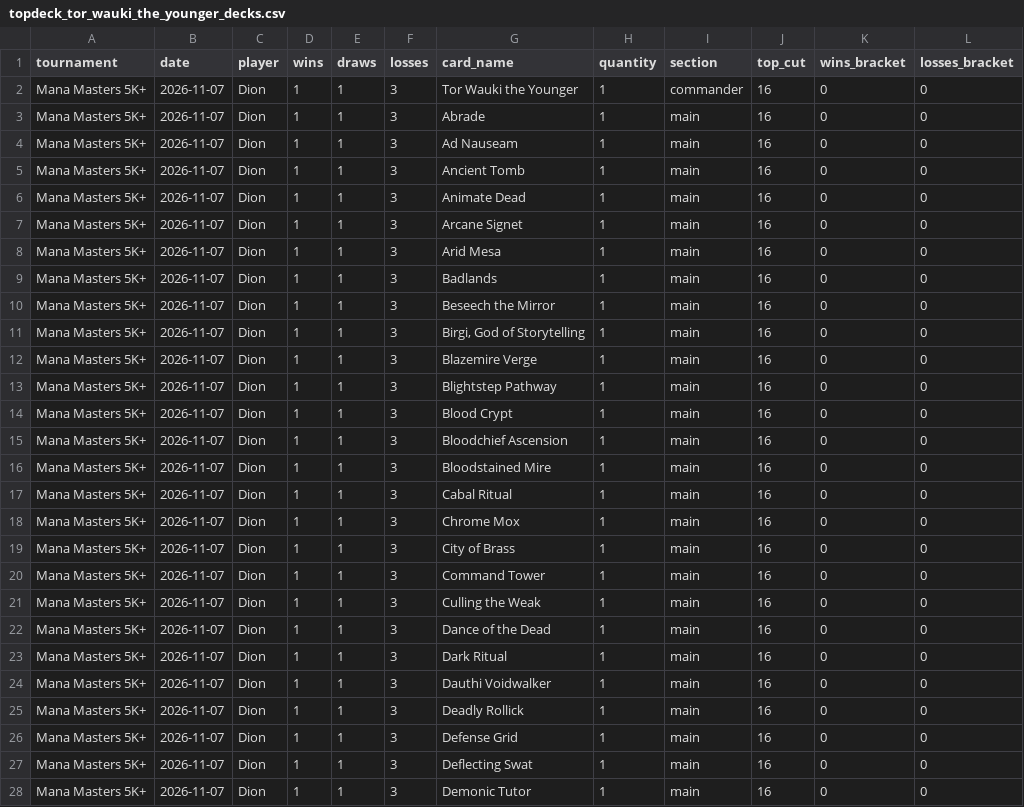
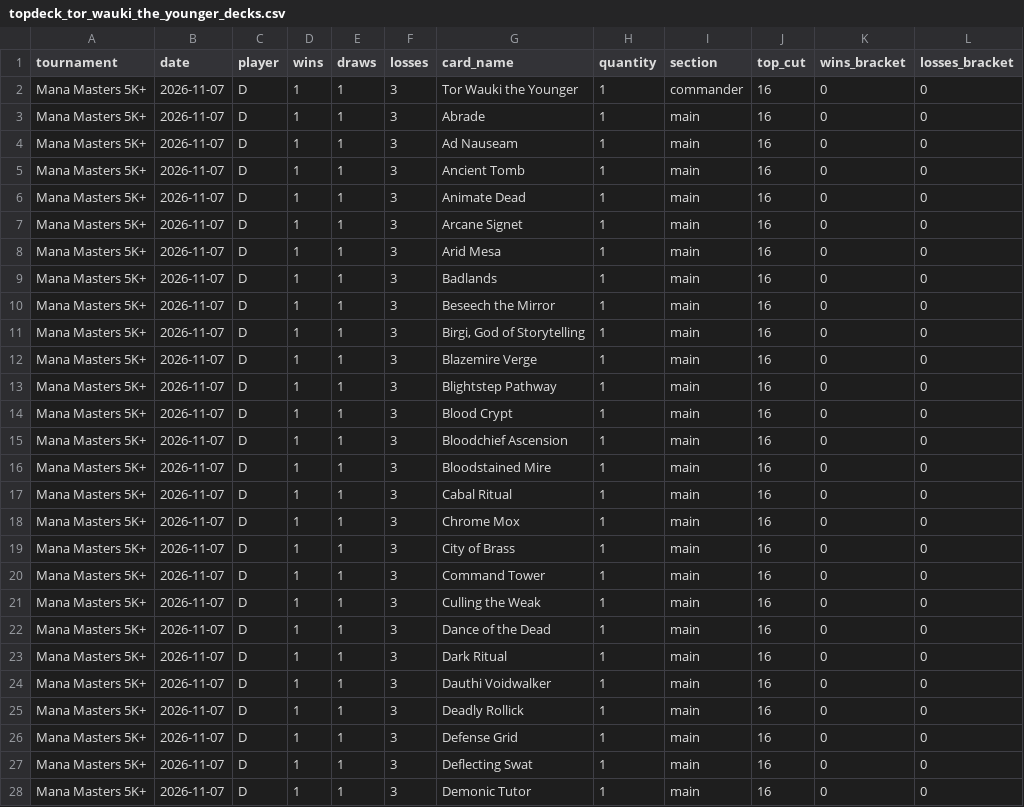
Before and after one commit to moeendres-png/commander-playtest-lab, a CSV file: data/research/topdeck_20261112/topdeck_tor_wauki_the_younger_decks.csv, drawn as a sheet; only a part is shown; the diff covers the shown part only.

```diff
--- a/data/research/topdeck_20261112/topdeck_tor_wauki_the_younger_decks.csv
+++ b/data/research/topdeck_20261112/topdeck_tor_wauki_the_younger_decks.csv
@@ -1,28 +1,28 @@
 tournament,date,player,wins,draws,losses,card_name,quantity,section,top_cut,wins_bracket,losses_bracket
-Mana Masters 5K+,2026-11-07,Dion,1,1,3,Tor Wauki the Younger,1,commander,16,0,0
-Mana Masters 5K+,2026-11-07,Dion,1,1,3,Abrade,1,main,16,0,0
-Mana Masters 5K+,2026-11-07,Dion,1,1,3,Ad Nauseam,1,main,16,0,0
-Mana Masters 5K+,2026-11-07,Dion,1,1,3,Ancient Tomb,1,main,16,0,0
-Mana Masters 5K+,2026-11-07,Dion,1,1,3,Animate Dead,1,main,16,0,0
-Mana Masters 5K+,2026-11-07,Dion,1,1,3,Arcane Signet,1,main,16,0,0
-Mana Masters 5K+,2026-11-07,Dion,1,1,3,Arid Mesa,1,main,16,0,0
-Mana Masters 5K+,2026-11-07,Dion,1,1,3,Badlands,1,main,16,0,0
-Mana Masters 5K+,2026-11-07,Dion,1,1,3,Beseech the Mirror,1,main,16,0,0
-Mana Masters 5K+,2026-11-07,Dion,1,1,3,"Birgi, God of Storytelling",1,main,16,0,0
-Mana Masters 5K+,2026-11-07,Dion,1,1,3,Blazemire Verge,1,main,16,0,0
-Mana Masters 5K+,2026-11-07,Dion,1,1,3,Blightstep Pathway,1,main,16,0,0
-Mana Masters 5K+,2026-11-07,Dion,1,1,3,Blood Crypt,1,main,16,0,0
-Mana Masters 5K+,2026-11-07,Dion,1,1,3,Bloodchief Ascension,1,main,16,0,0
-Mana Masters 5K+,2026-11-07,Dion,1,1,3,Bloodstained Mire,1,main,16,0,0
-Mana Masters 5K+,2026-11-07,Dion,1,1,3,Cabal Ritual,1,main,16,0,0
-Mana Masters 5K+,2026-11-07,Dion,1,1,3,Chrome Mox,1,main,16,0,0
-Mana Masters 5K+,2026-11-07,Dion,1,1,3,City of Brass,1,main,16,0,0
-Mana Masters 5K+,2026-11-07,Dion,1,1,3,Command Tower,1,main,16,0,0
-Mana Masters 5K+,2026-11-07,Dion,1,1,3,Culling the Weak,1,main,16,0,0
-Mana Masters 5K+,2026-11-07,Dion,1,1,3,Dance of the Dead,1,main,16,0,0
-Mana Masters 5K+,2026-11-07,Dion,1,1,3,Dark Ritual,1,main,16,0,0
-Mana Masters 5K+,2026-11-07,Dion,1,1,3,Dauthi Voidwalker,1,main,16,0,0
-Mana Masters 5K+,2026-11-07,Dion,1,1,3,Deadly Rollick,1,main,16,0,0
-Mana Masters 5K+,2026-11-07,Dion,1,1,3,Defense Grid,1,main,16,0,0
-Mana Masters 5K+,2026-11-07,Dion,1,1,3,Deflecting Swat,1,main,16,0,0
-Mana Masters 5K+,2026-11-07,Dion,1,1,3,Demonic Tutor,1,main,16,0,0
+Mana Masters 5K+,2026-11-07,D,1,1,3,Tor Wauki the Younger,1,commander,16,0,0
+Mana Masters 5K+,2026-11-07,D,1,1,3,Abrade,1,main,16,0,0
+Mana Masters 5K+,2026-11-07,D,1,1,3,Ad Nauseam,1,main,16,0,0
+Mana Masters 5K+,2026-11-07,D,1,1,3,Ancient Tomb,1,main,16,0,0
+Mana Masters 5K+,2026-11-07,D,1,1,3,Animate Dead,1,main,16,0,0
+Mana Masters 5K+,2026-11-07,D,1,1,3,Arcane Signet,1,main,16,0,0
+Mana Masters 5K+,2026-11-07,D,1,1,3,Arid Mesa,1,main,16,0,0
+Mana Masters 5K+,2026-11-07,D,1,1,3,Badlands,1,main,16,0,0
+Mana Masters 5K+,2026-11-07,D,1,1,3,Beseech the Mirror,1,main,16,0,0
+Mana Masters 5K+,2026-11-07,D,1,1,3,"Birgi, God of Storytelling",1,main,16,0,0
+Mana Masters 5K+,2026-11-07,D,1,1,3,Blazemire Verge,1,main,16,0,0
+Mana Masters 5K+,2026-11-07,D,1,1,3,Blightstep Pathway,1,main,16,0,0
+Mana Masters 5K+,2026-11-07,D,1,1,3,Blood Crypt,1,main,16,0,0
+Mana Masters 5K+,2026-11-07,D,1,1,3,Bloodchief Ascension,1,main,16,0,0
+Mana Masters 5K+,2026-11-07,D,1,1,3,Bloodstained Mire,1,main,16,0,0
+Mana Masters 5K+,2026-11-07,D,1,1,3,Cabal Ritual,1,main,16,0,0
+Mana Masters 5K+,2026-11-07,D,1,1,3,Chrome Mox,1,main,16,0,0
+Mana Masters 5K+,2026-11-07,D,1,1,3,City of Brass,1,main,16,0,0
+Mana Masters 5K+,2026-11-07,D,1,1,3,Command Tower,1,main,16,0,0
+Mana Masters 5K+,2026-11-07,D,1,1,3,Culling the Weak,1,main,16,0,0
+Mana Masters 5K+,2026-11-07,D,1,1,3,Dance of the Dead,1,main,16,0,0
+Mana Masters 5K+,2026-11-07,D,1,1,3,Dark Ritual,1,main,16,0,0
+Mana Masters 5K+,2026-11-07,D,1,1,3,Dauthi Voidwalker,1,main,16,0,0
+Mana Masters 5K+,2026-11-07,D,1,1,3,Deadly Rollick,1,main,16,0,0
+Mana Masters 5K+,2026-11-07,D,1,1,3,Defense Grid,1,main,16,0,0
+Mana Masters 5K+,2026-11-07,D,1,1,3,Deflecting Swat,1,main,16,0,0
+Mana Masters 5K+,2026-11-07,D,1,1,3,Demonic Tutor,1,main,16,0,0
```
Also changed, not shown: 73 edited cells elsewhere in this file, data/research/topdeck_20261112/topdeck_tinybones_pocket_nuisance_decks.csv.
